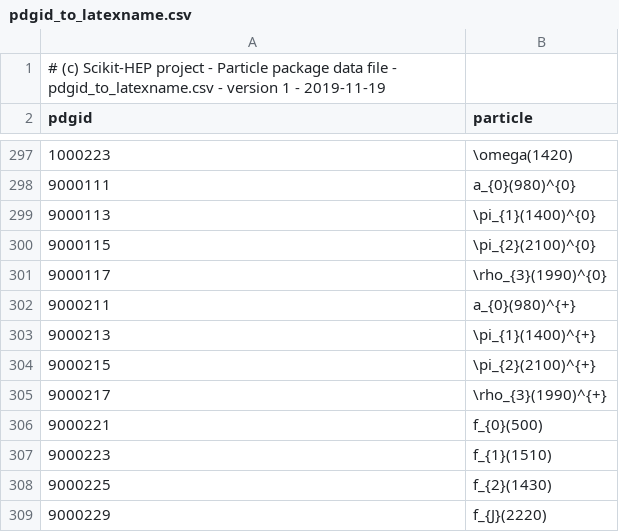
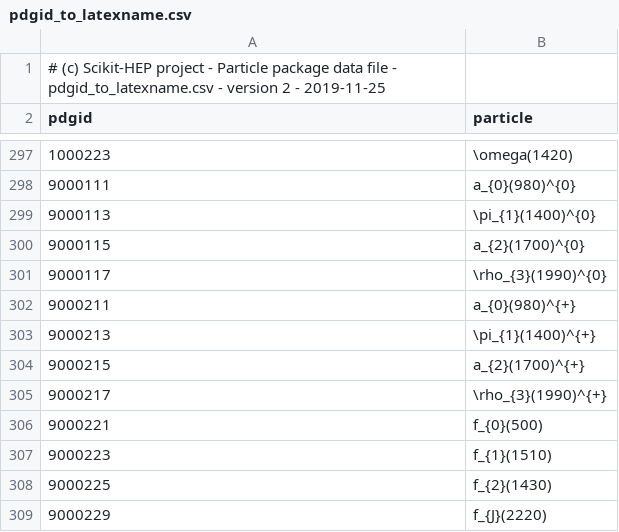
Before and after one commit to scikit-hep/particle, a CSV file: particle/data/pdgid_to_latexname.csv, drawn as a sheet; only a part is shown, gaps mark what is left out.

Commit message:
pdgid_to_latexname.csv - fix a couple of names (PDG updates in 2019)

```diff
--- a/particle/data/pdgid_to_latexname.csv
+++ b/particle/data/pdgid_to_latexname.csv
@@ -1,2 +1,2 @@
-# (c) Scikit-HEP project - Particle package data file - pdgid_to_latexname.csv - version 1 - 2019-11-19
+# (c) Scikit-HEP project - Particle package data file - pdgid_to_latexname.csv - version 2 - 2019-11-25
 pdgid,particle
@@ -299,3 +299,3 @@ pdgid,particle
 9000113,\pi_{1}(1400)^{0}
-9000115,\pi_{2}(2100)^{0}
+9000115,a_{2}(1700)^{0}
 9000117,\rho_{3}(1990)^{0}
@@ -303,3 +303,3 @@ pdgid,particle
 9000213,\pi_{1}(1400)^{+}
-9000215,\pi_{2}(2100)^{+}
+9000215,a_{2}(1700)^{+}
 9000217,\rho_{3}(1990)^{+}
```
